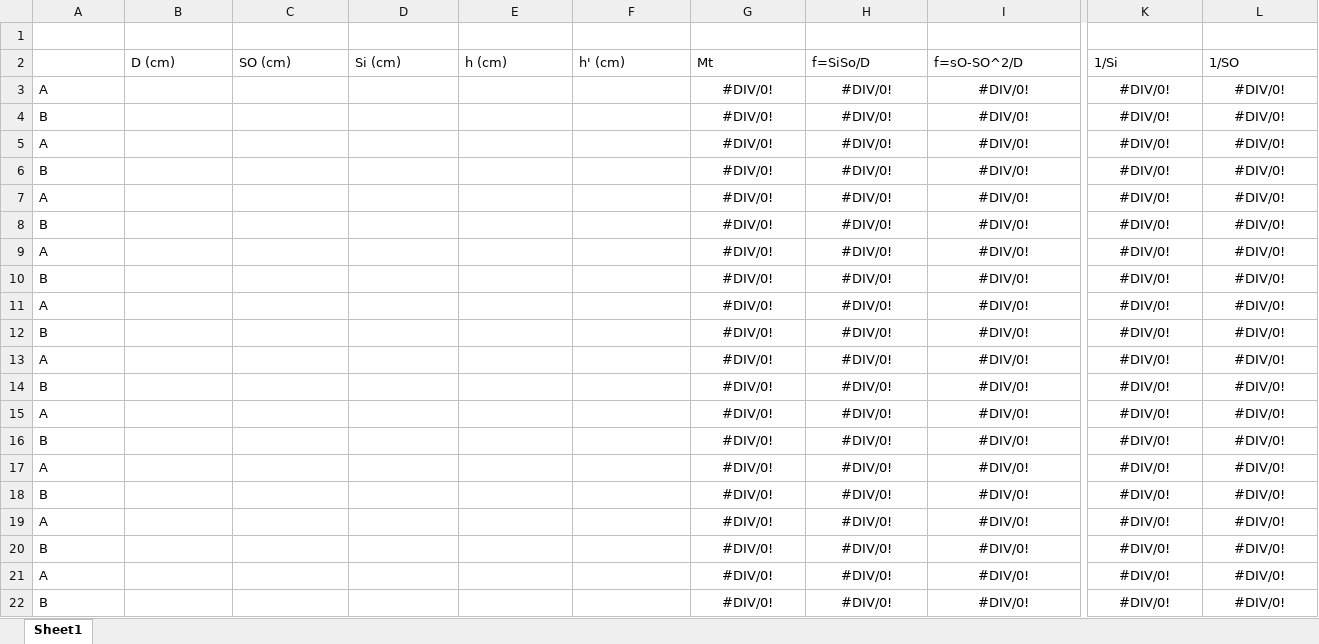
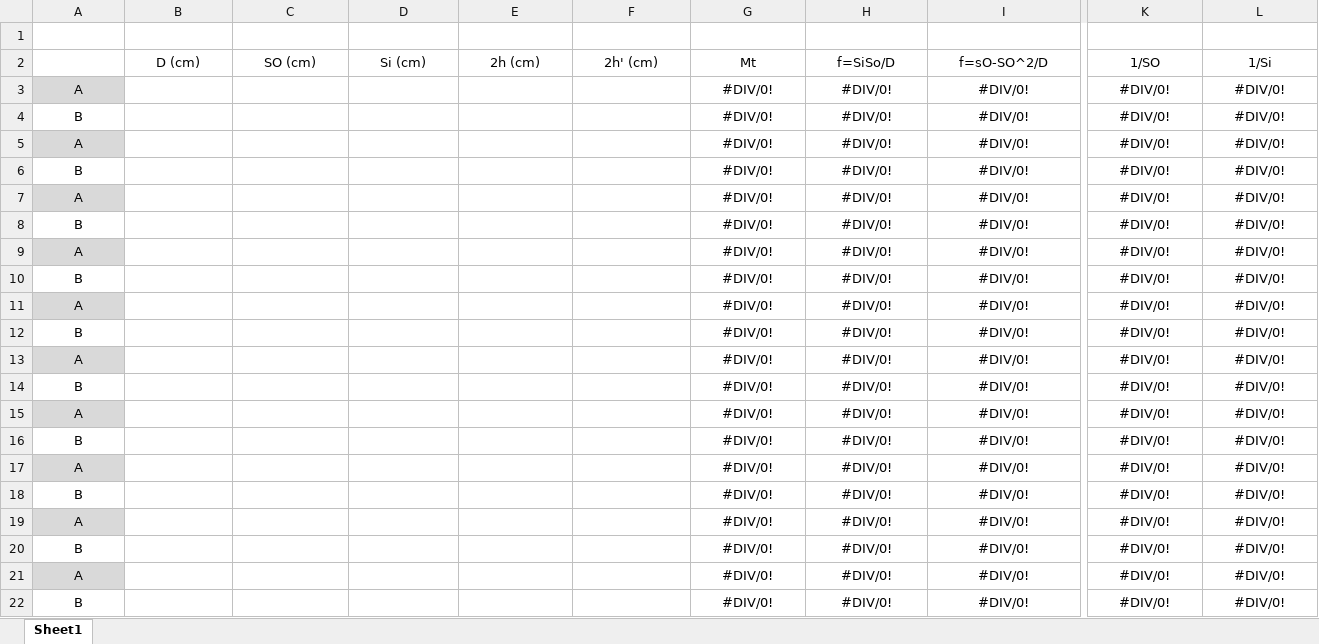
Before and after one commit to sergisousa/LABSFISICAI, an Excel workbook: T7A - lentes.xlsx, sheet Sheet1, drawn as a sheet; only a part is shown, gaps mark what is left out; values as stored, in another font and other column widths than the file's, no borders; charts and pictures not drawn; the diff covers the shown part only; the diff names each change by its address in the sheet, - before the commit and + after, or states it on an @@ line.

Commit message:
Update T7A - lentes.xlsx

```diff
--- a/T7A - lentes.xlsx (sheet Sheet1)
+++ b/T7A - lentes.xlsx (sheet Sheet1)
-B2:L2 alignment: left
+B2:L2 alignment: center
-E2: h (cm)
+E2: 2h (cm)
-F2: h' (cm)
+F2: 2h' (cm)
-K2: 1/Si
+K2: 1/SO
-L2: 1/SO
+L2: 1/Si
-A3 fill: none
+A3 fill: #D9D9D9
-A3:A22 alignment: left
+A3:A22 alignment: center
-A5 fill: none
+A5 fill: #D9D9D9
-A7 fill: none
+A7 fill: #D9D9D9
-A9 fill: none
+A9 fill: #D9D9D9
-A11 fill: none
+A11 fill: #D9D9D9
-A13 fill: none
+A13 fill: #D9D9D9
-A15 fill: none
+A15 fill: #D9D9D9
-A17 fill: none
+A17 fill: #D9D9D9
-A19 fill: none
+A19 fill: #D9D9D9
-A21 fill: none
+A21 fill: #D9D9D9
```
Also changed, not shown: cell formats elsewhere in this sheet, charts or pictures.
